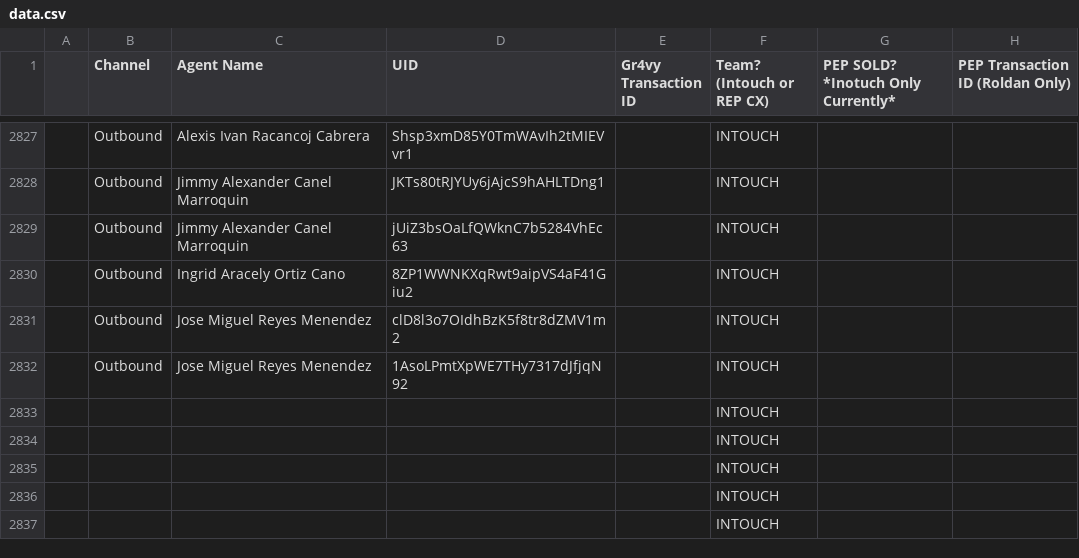
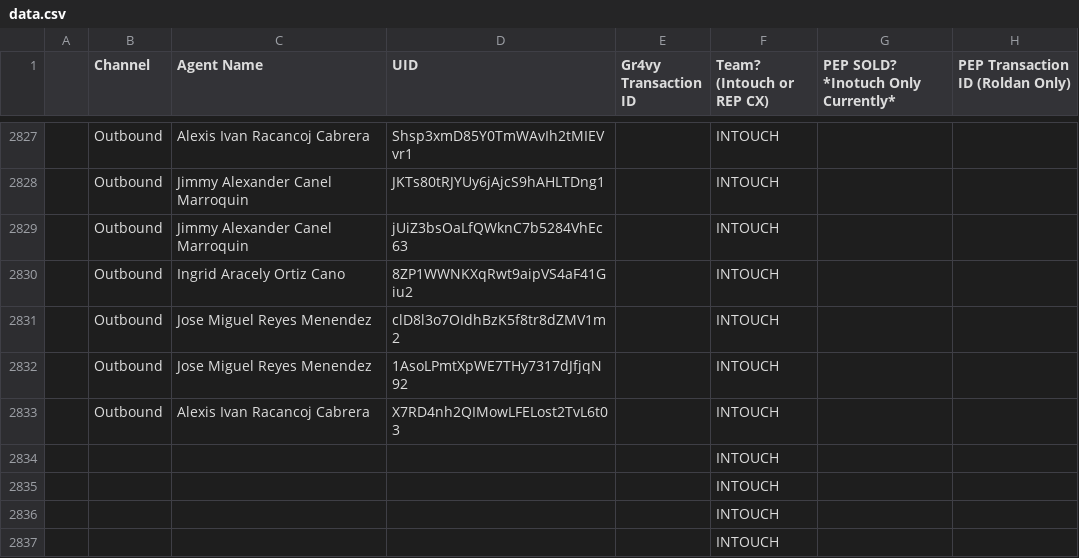
Before and after one commit to joshuawagner-create/leaderboard-data, a CSV file: data.csv, drawn as a sheet; only a part is shown, gaps mark what is left out.

Commit message:
Update leaderboard data 2026-11-17T19:44:06.104Z

```diff
--- a/data.csv
+++ b/data.csv
@@ -2832,3 +2832,3 @@
 ,Outbound,Jose Miguel Reyes Menendez,1AsoLPmtXpWE7THy7317dJfjqN92,,INTOUCH,,
-,,,,,INTOUCH,,
+,Outbound,Alexis Ivan Racancoj Cabrera,X7RD4nh2QIMowLFELost2TvL6t03,,INTOUCH,,
 ,,,,,INTOUCH,,
```
